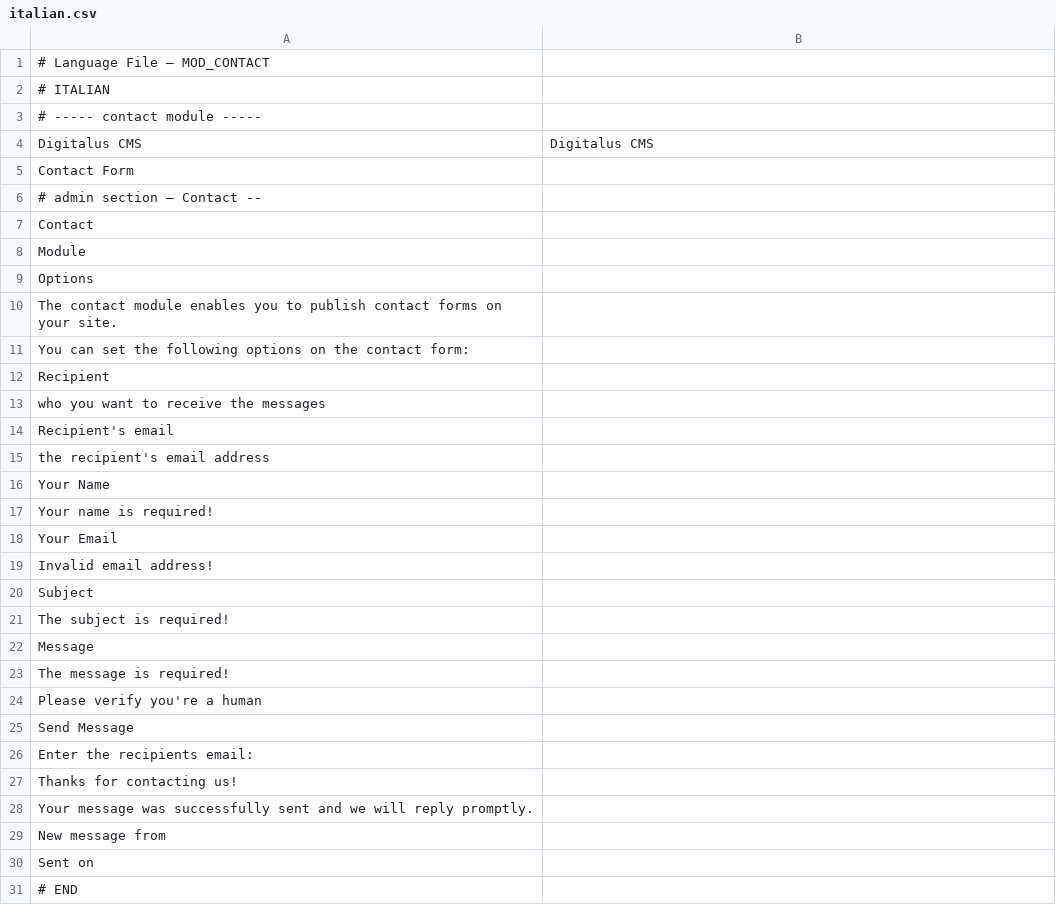
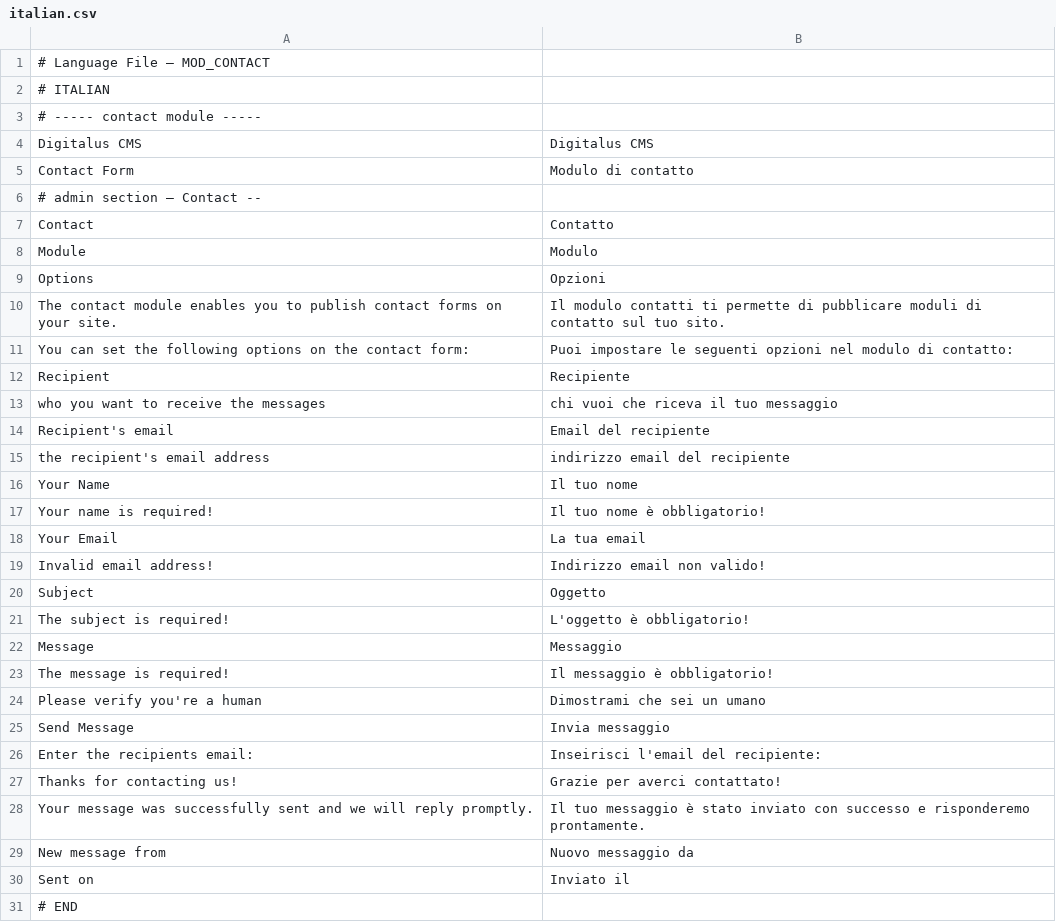
Before and after one commit to googlecode-mirror/digitalus-cms, a CSV file: application/modules/contact/data/language/italian.csv, drawn as a sheet.

Commit message:
Update of italian language

```diff
--- a/application/modules/contact/data/language/italian.csv
+++ b/application/modules/contact/data/language/italian.csv
@@ -4,28 +4,28 @@
 "Digitalus CMS";"Digitalus CMS"
-"Contact Form";
+"Contact Form";"Modulo di contatto"
 # admin section – Contact --
-"Contact";
-"Module";
-"Options";
-"The contact module enables you to publish contact forms on your site.";
-"You can set the following options on the contact form:";
-"Recipient";
-"who you want to receive the messages";
-"Recipient's email";
-"the recipient's email address";
-"Your Name";
-"Your name is required!";
-"Your Email";
-"Invalid email address!";
-"Subject";
-"The subject is required!";
-"Message";
-"The message is required!";
-"Please verify you're a human";
-"Send Message";
-"Enter the recipients email:";
-"Thanks for contacting us!";
-"Your message was successfully sent and we will reply promptly.";
-"New message from";
-"Sent on";
+"Contact";"Contatto"
+"Module";"Modulo"
+"Options";"Opzioni"
+"The contact module enables you to publish contact forms on your site.";"Il modulo contatti ti  permette di pubblicare moduli di contatto sul tuo sito."
+"You can set the following options on the contact form:";"Puoi impostare le seguenti opzioni nel modulo di contatto:"
+"Recipient";"Recipiente"
+"who you want to receive the messages";"chi vuoi che riceva il tuo messaggio"
+"Recipient's email";"Email del recipiente"
+"the recipient's email address";"indirizzo email del recipiente"
+"Your Name";"Il tuo nome"
+"Your name is required!";"Il tuo nome è obbligatorio!"
+"Your Email";"La tua email"
+"Invalid email address!";"Indirizzo email non valido!"
+"Subject";"Oggetto"
+"The subject is required!";"L'oggetto è obbligatorio!"
+"Message";"Messaggio"
+"The message is required!";"Il messaggio è obbligatorio!"
+"Please verify you're a human";"Dimostrami che sei un umano"
+"Send Message";"Invia messaggio"
+"Enter the recipients email:";"Inseirisci l'email del recipiente:"
+"Thanks for contacting us!";"Grazie per averci contattato!"
+"Your message was successfully sent and we will reply promptly.";"Il tuo messaggio è stato inviato con successo e risponderemo prontamente."
+"New message from";"Nuovo messaggio da"
+"Sent on";"Inviato il"
 # END
```
Also changed, not shown: application/data/language/back/spanish.back.csv, application/data/language/form/spanish.form.csv, 4 other files.
